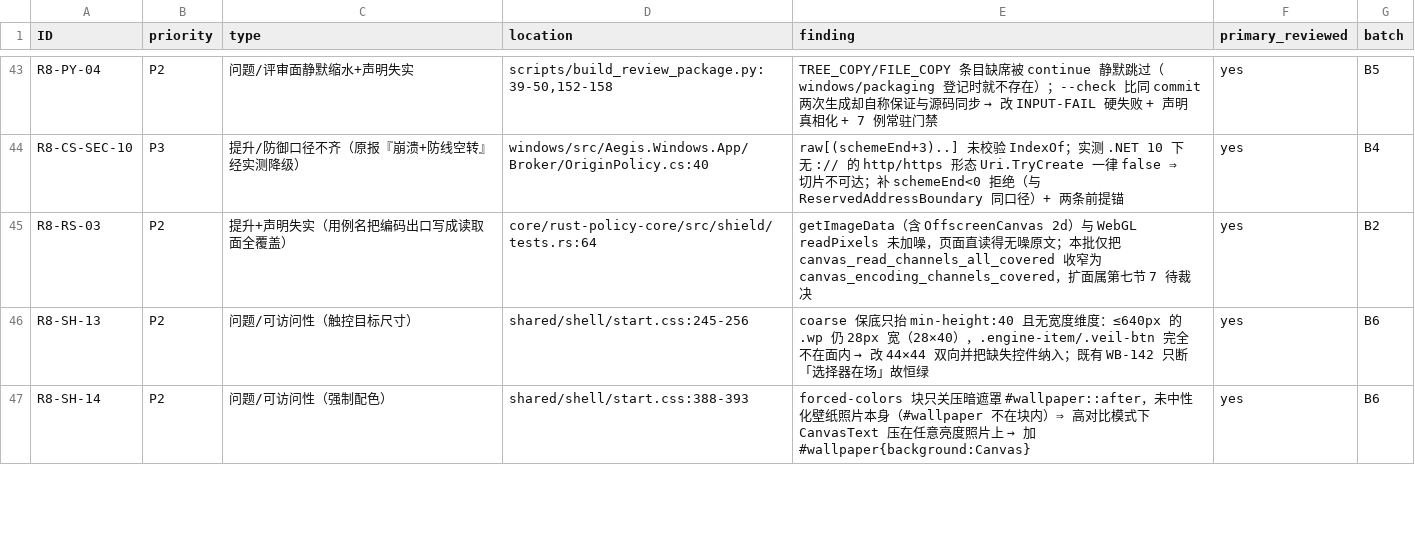
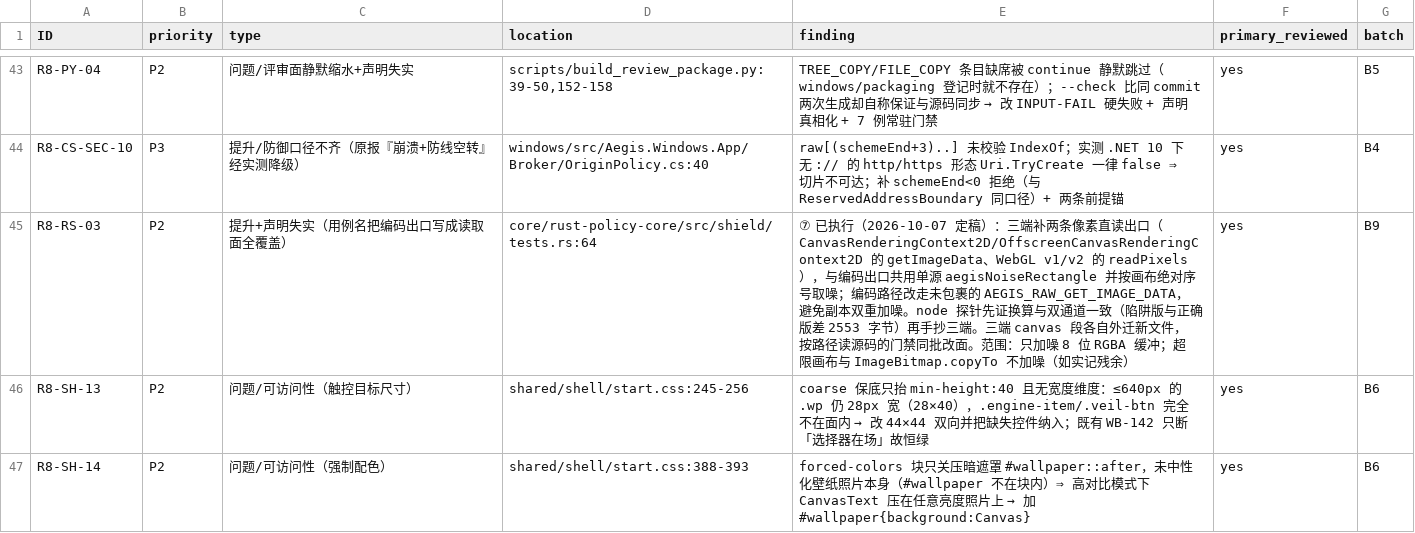
Before and after one commit to bear20252026/aegis-dual-platform, a CSV file: docs/audit/full-audit-2026-10-04-round8.csv, drawn as a sheet; only a part is shown, gaps mark what is left out.

Commit message:
feat(core,windows,android): ⑦ canvas 噪声扩到像素直读出口（getImageData / WebGL readPixels，三端）
第七节 7 定稿后实施。此前噪声只加在编码三出口，页面 ctx.getImageData(...) 与
gl.readPixels(...) 直读到无噪原文，与 toDataURL 逐像素比对即 100% 检出防护存在
（R8-RS-03）。

两条设计约束不是「顺手加噪」能想到：
- 噪声序号必须是**画布绝对序号** px = (sy+row)*stride + (sx+col)：子矩形按缓冲区
  局部序号取噪，同一点在两条出口拿到不同扰动，等于把要消除的检出面换个位置再造。
- 编码路径必须改用**未包裹**的 getImageData（AEGIS_RAW_GET_IMAGE_DATA；
  OffscreenCanvas 副本另存自己那份）：离屏副本再走一次加噪就是双重加噪。
先用 node 探针（假画布对拍两条出口）验证换算正确、双通道逐像素一致，并确认
「陷阱版」与正确版差 2553 字节——即断言有鉴别力——再把手抄 JS 落三端。

三端 canvas 段各自**文本外迁**（宿主文件都在零余量基线上，而 Stage 1-3 / 种子闭包
的作用域不能再切，切的是文本、插回原位置逐字节一致）：
shield.rs 352→236（新 src/shield/canvas.rs）、FingerprintShield.cs 411→230
（新 FingerprintShield.Canvas.cs）、WebViewHardeningStagesSeed.kt 327→220
（新 WebViewHardeningCanvas.kt）。按路径读源码的门禁同批改面：
verify_seed_framing_parity.py 三端各加一份、DocumentStartInjectionRegressionTest
语料面补第四份——漏改就是「读残缺面仍恒绿」。

范围如实写明：WebGL 只对 8 位 RGBA（长度恰为 w*h*4）加噪，浮点读回与 RGB/ALPHA
步长不是 4 字节；WebGL y 轴自下而上与 2D 不可比，这里求的是不泄漏无噪原文；
超限画布两条出口都不加噪（一致优先于全覆盖）；ImageBitmap.copyTo 未纳面。

测试：新增 core/rust-policy-core/tests/canvas_read_channels.rs（3 例，含三端同形
对账）与 Android WebViewHardeningCanvasReadTest（3 例）；既有计数断言按实况更新
（Rust 注册行 3→5、上限标识符 4→6、C# 通道锚改单源形态）。
本地：cargo 562+新门禁全绿、clippy/fmt 干净、Core 733、Broker 181、pytest 455、
0 警告、锁文件零改写。

```diff
--- a/docs/audit/full-audit-2026-10-04-round8.csv
+++ b/docs/audit/full-audit-2026-10-04-round8.csv
@@ -44,3 +44,3 @@ R8-PY-04,P2,问题/评审面静默缩水+声明失实,"scripts/build_review_pack
 R8-CS-SEC-10,P3,提升/防御口径不齐（原报『崩溃+防线空转』经实测降级）,windows/src/Aegis.Windows.App/Broker/OriginPolicy.cs:40,raw[(schemeEnd+3)..] 未校验 IndexOf；实测 .NET 10 下无 :// 的 http/https 形态 Uri.TryCreate 一律 false ⇒ 切片不可达；补 schemeEnd<0 拒绝（与 ReservedAddressBoundary 同口径）+ 两条前提锚,yes,B4
-R8-RS-03,P2,提升+声明失实（用例名把编码出口写成读取面全覆盖）,core/rust-policy-core/src/shield/tests.rs:64,getImageData（含 OffscreenCanvas 2d）与 WebGL readPixels 未加噪，页面直读得无噪原文；本批仅把 canvas_read_channels_all_covered 收窄为 canvas_encoding_channels_covered，扩面属第七节 7 待裁决,yes,B2
+R8-RS-03,P2,提升+声明失实（用例名把编码出口写成读取面全覆盖）,core/rust-policy-core/src/shield/tests.rs:64,⑦ 已执行（2026-10-07 定稿）：三端补两条像素直读出口（CanvasRenderingContext2D/OffscreenCanvasRenderingContext2D 的 getImageData、WebGL v1/v2 的 readPixels），与编码出口共用单源 aegisNoiseRectangle 并按画布绝对序号取噪；编码路径改走未包裹的 AEGIS_RAW_GET_IMAGE_DATA，避免副本双重加噪。node 探针先证换算与双通道一致（陷阱版与正确版差 2553 字节）再手抄三端。三端 canvas 段各自外迁新文件，按路径读源码的门禁同批改面。范围：只加噪 8 位 RGBA 缓冲；超限画布与 ImageBitmap.copyTo 不加噪（如实记残余）,yes,B9
 R8-SH-13,P2,问题/可访问性（触控目标尺寸）,shared/shell/start.css:245-256,coarse 保底只抬 min-height:40 且无宽度维度：≤640px 的 .wp 仍 28px 宽（28×40），.engine-item/.veil-btn 完全不在面内 → 改 44×44 双向并把缺失控件纳入；既有 WB-142 只断「选择器在场」故恒绿,yes,B6
```
Also changed, not shown: 15 other files.
